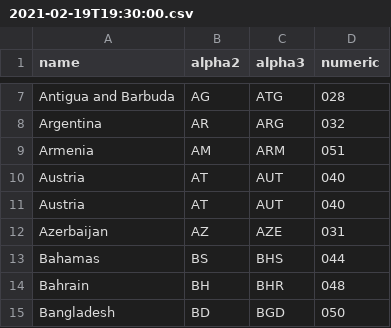
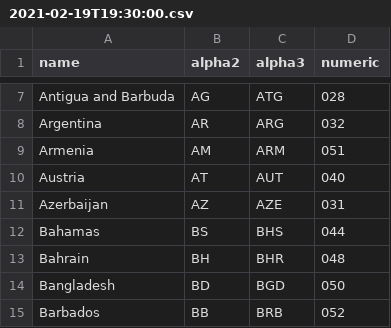
Before and after one commit to 19201080/risikogebiete-api, a CSV file: individual_reports/2021-02-19T19:30:00.csv, drawn as a sheet; only a part is shown, gaps mark what is left out; the shorter side is filled out with more unchanged rows.

```diff
--- a/individual_reports/2021-02-19T19:30:00.csv
+++ b/individual_reports/2021-02-19T19:30:00.csv
@@ -10,3 +10,2 @@ Armenia,AM,ARM,051
 Austria,AT,AUT,040
-Austria,AT,AUT,040
 Azerbaijan,AZ,AZE,031
```
Also changed, not shown: data.csv, individual_reports/2020-07-03T16:00:00.csv, 15 other files.
